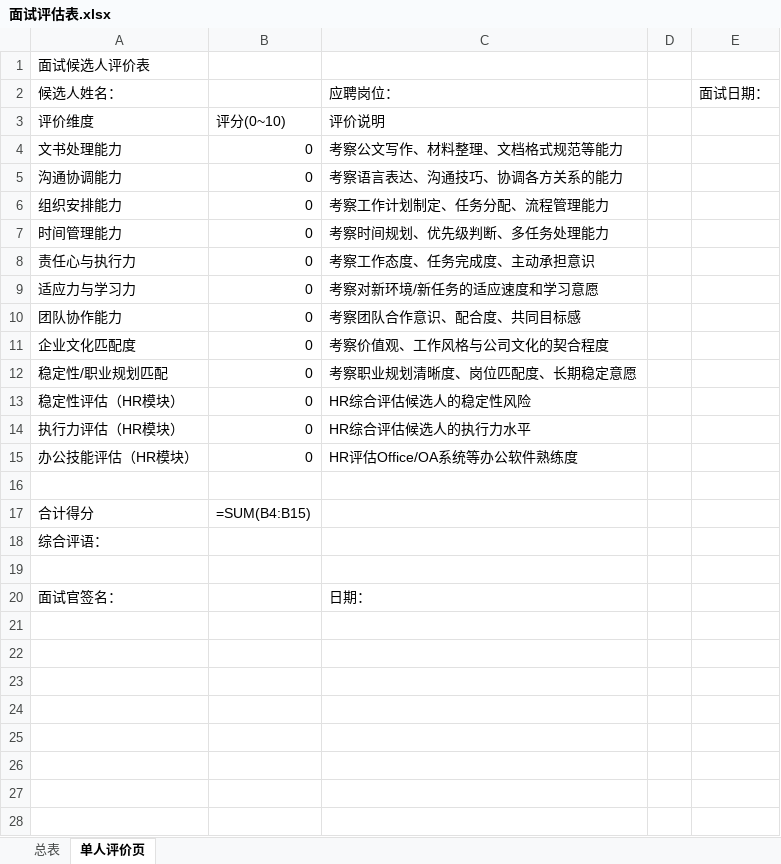
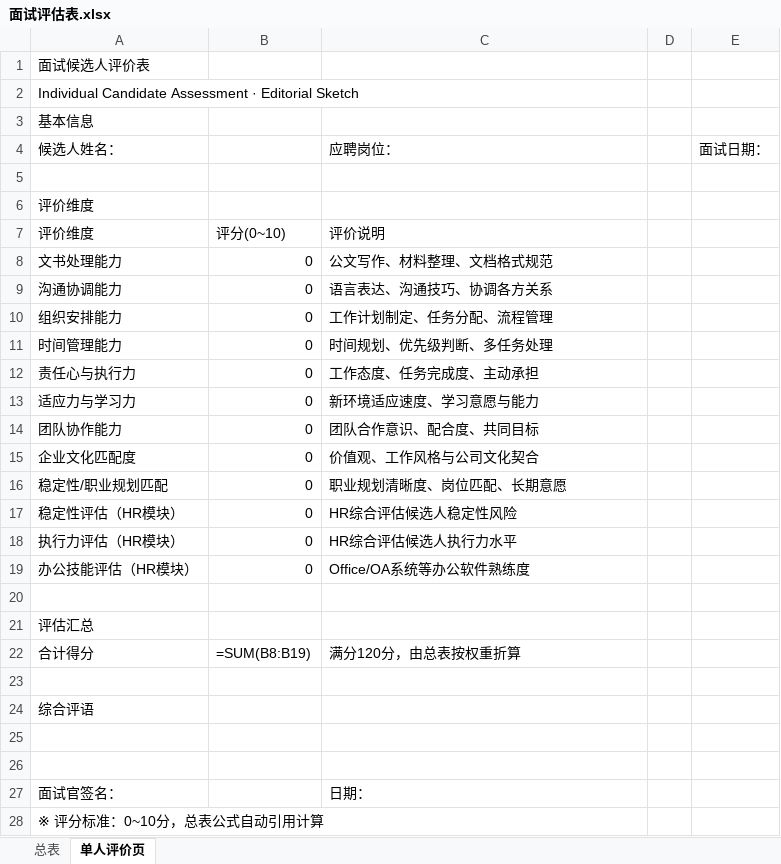
Before and after one commit to Jackiehuangfw/freeb, an Excel workbook: 面试评估表.xlsx, sheet 单人评价页, drawn as a sheet; values as stored, in another font and other column widths than the file's, no cell formats; formulas without a stored value are shown as written; addresses are those after the commit; the diff names each change by its address in the sheet, - before the commit and + after, or states it on an @@ line.

Commit message:
style: redesign Excel with Morandi watercolor palette & card-based layout
Design Philosophy: Approachable Luxury
- Color: Monochromatic Morandi watercolor wash tones (7-tone palette)
- Layout: Card-based design with layered elements
- Style: Editorial sketch style (人文类 aesthetic)
- Typography: Georgia serif titles + Segoe UI body
- Grid lines hidden for clean card appearance
- Alternating row fills for visual rhythm
- Dashed sketch-style separators between sections
- 17 cell format styles (up from 4)
- White score input cells with bold borders for clarity

Co-authored-by: Jackiehuangfw <181629208+Jackiehuangfw@users.noreply.github.com>

```diff
--- a/面试评估表.xlsx (sheet 单人评价页)
+++ b/面试评估表.xlsx (sheet 单人评价页)
+row 2: Individual Candidate Assessment · Editorial Sketch
+row 3: 基本信息
+row 5: (empty)
+row 6: 评价维度
-C8 (应聘岗位：): 考察公文写作、材料整理、文档格式规范等能力
+C8 (应聘岗位：): 公文写作、材料整理、文档格式规范
-C9 (应聘岗位：): 考察语言表达、沟通技巧、协调各方关系的能力
+C9 (应聘岗位：): 语言表达、沟通技巧、协调各方关系
-C10 (应聘岗位：): 考察工作计划制定、任务分配、流程管理能力
+C10 (应聘岗位：): 工作计划制定、任务分配、流程管理
-C11 (应聘岗位：): 考察时间规划、优先级判断、多任务处理能力
+C11 (应聘岗位：): 时间规划、优先级判断、多任务处理
-C12 (应聘岗位：): 考察工作态度、任务完成度、主动承担意识
+C12 (应聘岗位：): 工作态度、任务完成度、主动承担
-C13 (应聘岗位：): 考察对新环境/新任务的适应速度和学习意愿
+C13 (应聘岗位：): 新环境适应速度、学习意愿与能力
-C14 (应聘岗位：): 考察团队合作意识、配合度、共同目标感
+C14 (应聘岗位：): 团队合作意识、配合度、共同目标
-C15 (应聘岗位：): 考察价值观、工作风格与公司文化的契合程度
+C15 (应聘岗位：): 价值观、工作风格与公司文化契合
-C16 (应聘岗位：): 考察职业规划清晰度、岗位匹配度、长期稳定意愿
+C16 (应聘岗位：): 职业规划清晰度、岗位匹配、长期意愿
-C17 (应聘岗位：): HR综合评估候选人的稳定性风险
+C17 (应聘岗位：): HR综合评估候选人稳定性风险
-C18 (应聘岗位：): HR综合评估候选人的执行力水平
+C18 (应聘岗位：): HR综合评估候选人执行力水平
-C19 (应聘岗位：): HR评估Office/OA系统等办公软件熟练度
+C19 (应聘岗位：): Office/OA系统等办公软件熟练度
+row 21: 评估汇总
-B22: =SUM(B4:B15)
+B22: =SUM(B8:B19)
-C22 (应聘岗位：): (empty)
+C22 (应聘岗位：): 满分120分，由总表按权重折算
+row 23: (empty)
-A24 (候选人姓名：): 综合评语：
+A24 (候选人姓名：): 综合评语
+row 25: (empty)
+row 28: ※ 评分标准：0~10分，总表公式自动引用计算
```
Also changed, not shown: sheet 总表, cell formats, 1 other file.
